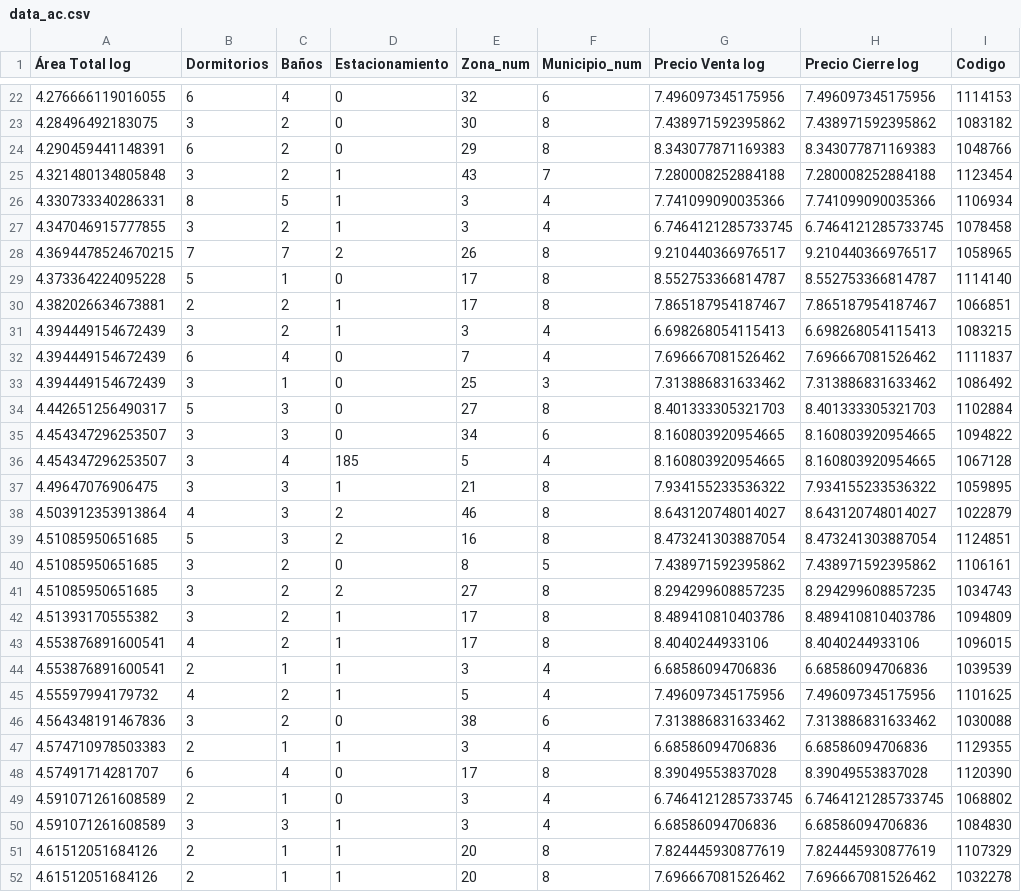
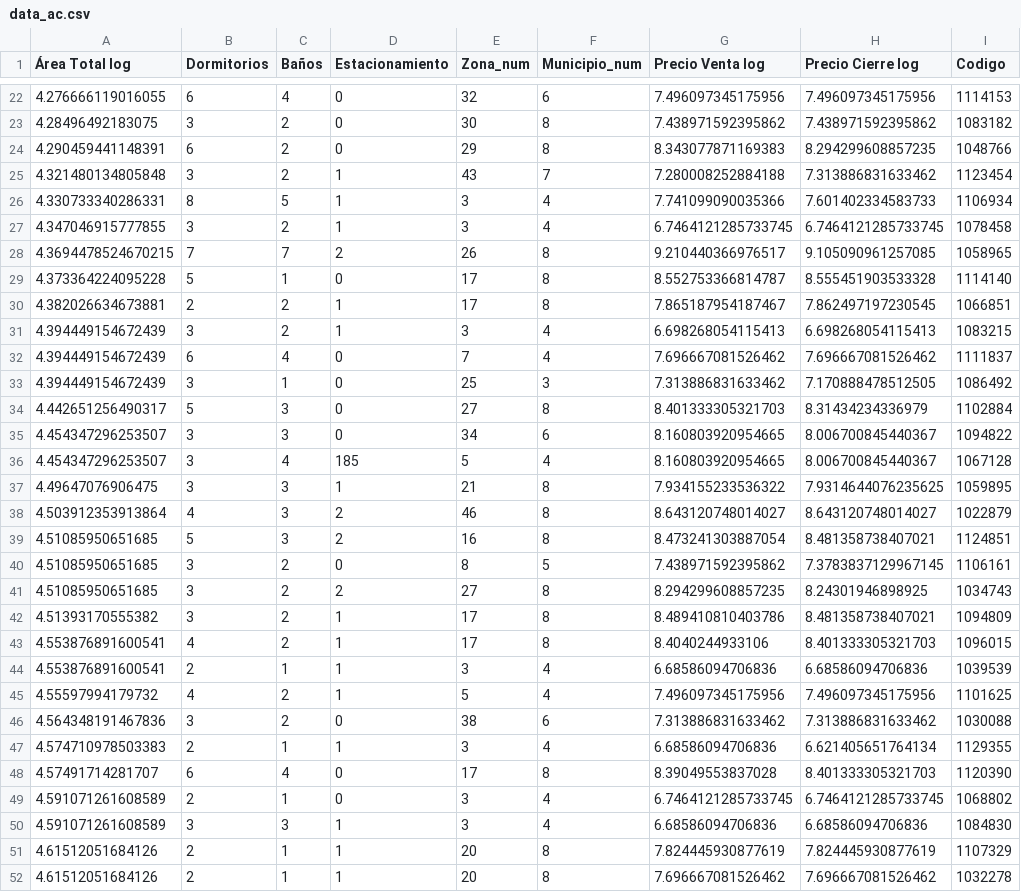
Before and after one commit to mfvc29/acm, a CSV file: data_ac.csv, drawn as a sheet; only a part is shown, gaps mark what is left out; the diff covers the shown part only.

```diff
--- a/data_ac.csv
+++ b/data_ac.csv
@@ -23,22 +23,22 @@
 4.28496492183075,3,2,0,30,8,7.438971592395862,7.438971592395862,1083182
-4.290459441148391,6,2,0,29,8,8.343077871169383,8.343077871169383,1048766
-4.321480134805848,3,2,1,43,7,7.280008252884188,7.280008252884188,1123454
-4.330733340286331,8,5,1,3,4,7.741099090035366,7.741099090035366,1106934
+4.290459441148391,6,2,0,29,8,8.343077871169383,8.294299608857235,1048766
+4.321480134805848,3,2,1,43,7,7.280008252884188,7.313886831633462,1123454
+4.330733340286331,8,5,1,3,4,7.741099090035366,7.601402334583733,1106934
 4.347046915777855,3,2,1,3,4,6.7464121285733745,6.7464121285733745,1078458
-4.3694478524670215,7,7,2,26,8,9.210440366976517,9.210440366976517,1058965
-4.373364224095228,5,1,0,17,8,8.552753366814787,8.552753366814787,1114140
-4.382026634673881,2,2,1,17,8,7.865187954187467,7.865187954187467,1066851
+4.3694478524670215,7,7,2,26,8,9.210440366976517,9.105090961257085,1058965
+4.373364224095228,5,1,0,17,8,8.552753366814787,8.555451903533328,1114140
+4.382026634673881,2,2,1,17,8,7.865187954187467,7.862497197230545,1066851
 4.394449154672439,3,2,1,3,4,6.698268054115413,6.698268054115413,1083215
 4.394449154672439,6,4,0,7,4,7.696667081526462,7.696667081526462,1111837
-4.394449154672439,3,1,0,25,3,7.313886831633462,7.313886831633462,1086492
-4.442651256490317,5,3,0,27,8,8.401333305321703,8.401333305321703,1102884
-4.454347296253507,3,3,0,34,6,8.160803920954665,8.160803920954665,1094822
-4.454347296253507,3,4,185,5,4,8.160803920954665,8.160803920954665,1067128
-4.49647076906475,3,3,1,21,8,7.934155233536322,7.934155233536322,1059895
+4.394449154672439,3,1,0,25,3,7.313886831633462,7.170888478512505,1086492
+4.442651256490317,5,3,0,27,8,8.401333305321703,8.31434234336979,1102884
+4.454347296253507,3,3,0,34,6,8.160803920954665,8.006700845440367,1094822
+4.454347296253507,3,4,185,5,4,8.160803920954665,8.006700845440367,1067128
+4.49647076906475,3,3,1,21,8,7.934155233536322,7.9314644076235625,1059895
 4.503912353913864,4,3,2,46,8,8.643120748014027,8.643120748014027,1022879
-4.51085950651685,5,3,2,16,8,8.473241303887054,8.473241303887054,1124851
-4.51085950651685,3,2,0,8,5,7.438971592395862,7.438971592395862,1106161
-4.51085950651685,3,2,2,27,8,8.294299608857235,8.294299608857235,1034743
-4.51393170555382,3,2,1,17,8,8.489410810403786,8.489410810403786,1094809
-4.553876891600541,4,2,1,17,8,8.4040244933106,8.4040244933106,1096015
+4.51085950651685,5,3,2,16,8,8.473241303887054,8.481358738407021,1124851
+4.51085950651685,3,2,0,8,5,7.438971592395862,7.3783837129967145,1106161
+4.51085950651685,3,2,2,27,8,8.294299608857235,8.24301946898925,1034743
+4.51393170555382,3,2,1,17,8,8.489410810403786,8.481358738407021,1094809
+4.553876891600541,4,2,1,17,8,8.4040244933106,8.401333305321703,1096015
 4.553876891600541,2,1,1,3,4,6.68586094706836,6.68586094706836,1039539
@@ -46,4 +46,4 @@
 4.564348191467836,3,2,0,38,6,7.313886831633462,7.313886831633462,1030088
-4.574710978503383,2,1,1,3,4,6.68586094706836,6.68586094706836,1129355
-4.57491714281707,6,4,0,17,8,8.39049553837028,8.39049553837028,1120390
+4.574710978503383,2,1,1,3,4,6.68586094706836,6.621405651764134,1129355
+4.57491714281707,6,4,0,17,8,8.39049553837028,8.401333305321703,1120390
 4.591071261608589,2,1,0,3,4,6.7464121285733745,6.7464121285733745,1068802
```
Also changed, not shown: 4 removed rows and 133 edited cells elsewhere in this file, 1 other file.
